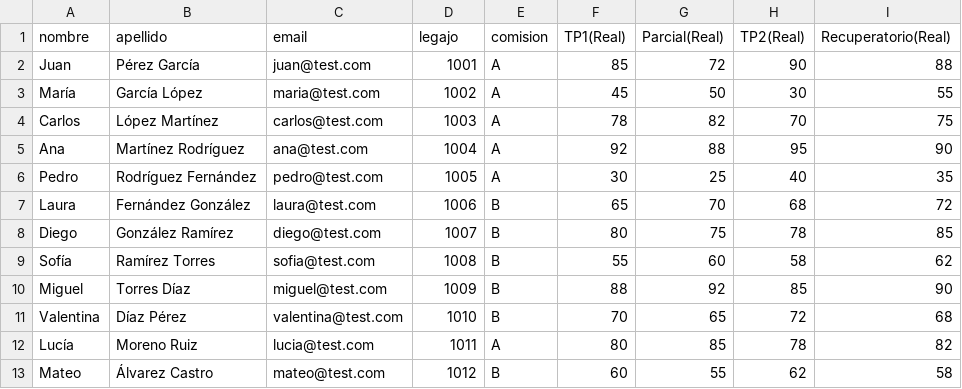
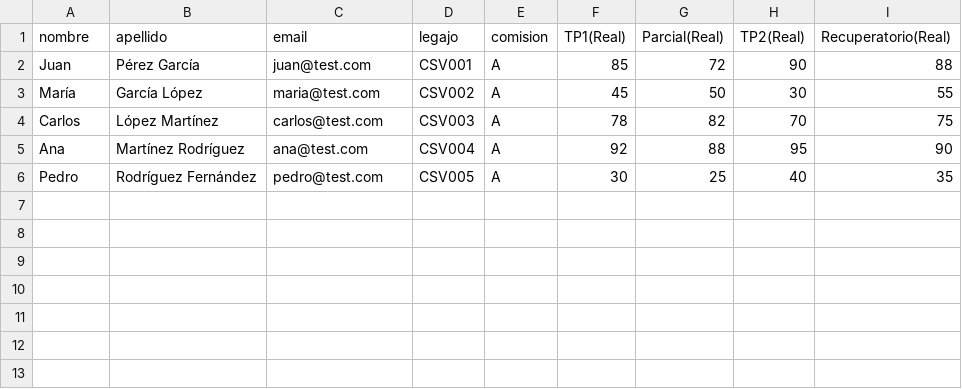
Before and after one commit to WooferByte/gestion-academica-trazabilidad-multi-tenant, a CSV file: CSV-examples/calificaciones.csv, drawn as a sheet.

```diff
--- a/CSV-examples/calificaciones.csv
+++ b/CSV-examples/calificaciones.csv
@@ -1,13 +1,6 @@
 nombre,apellido,email,legajo,comision,TP1(Real),Parcial(Real),TP2(Real),Recuperatorio(Real)
-Juan,Pérez García,juan@test.com,1001,A,85,72,90,88
-María,García López,maria@test.com,1002,A,45,50,30,55
-Carlos,López Martínez,carlos@test.com,1003,A,78,82,70,75
-Ana,Martínez Rodríguez,ana@test.com,1004,A,92,88,95,90
-Pedro,Rodríguez Fernández,pedro@test.com,1005,A,30,25,40,35
-Laura,Fernández González,laura@test.com,1006,B,65,70,68,72
-Diego,González Ramírez,diego@test.com,1007,B,80,75,78,85
-Sofía,Ramírez Torres,sofia@test.com,1008,B,55,60,58,62
-Miguel,Torres Díaz,miguel@test.com,1009,B,88,92,85,90
-Valentina,Díaz Pérez,valentina@test.com,1010,B,70,65,72,68
-Lucía,Moreno Ruiz,lucia@test.com,1011,A,80,85,78,82
-Mateo,Álvarez Castro,mateo@test.com,1012,B,60,55,62,58
+Juan,Pérez García,juan@test.com,CSV001,A,85,72,90,88
+María,García López,maria@test.com,CSV002,A,45,50,30,55
+Carlos,López Martínez,carlos@test.com,CSV003,A,78,82,70,75
+Ana,Martínez Rodríguez,ana@test.com,CSV004,A,92,88,95,90
+Pedro,Rodríguez Fernández,pedro@test.com,CSV005,A,30,25,40,35
```
Also changed, not shown: CSV-examples/finalizacion.csv, CSV-examples/padron.csv, 21 other files.
